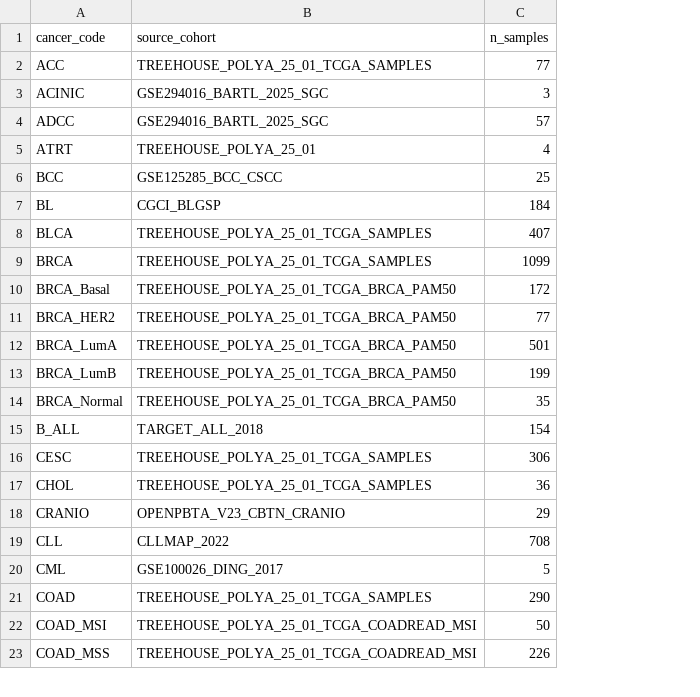
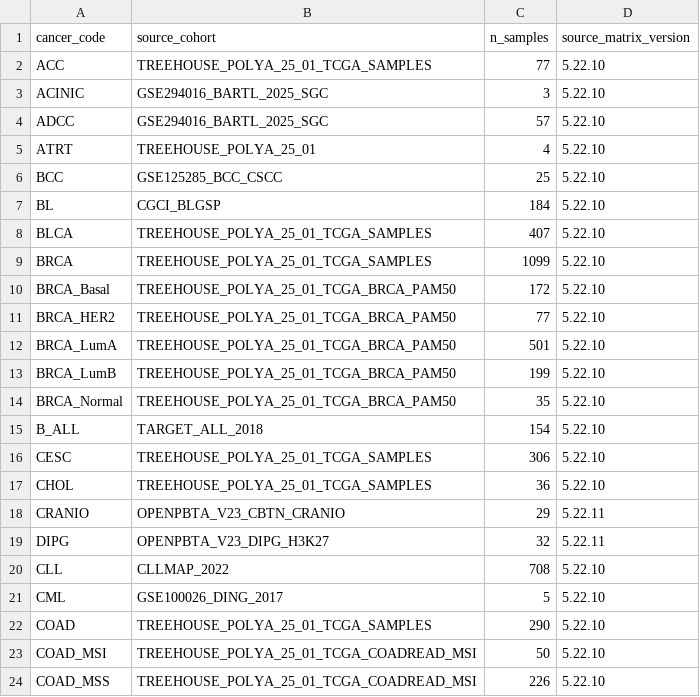
Before and after one commit to pirl-unc/cancerdata, a CSV file: oncoref/data/source-matrices.csv, drawn as a sheet; only a part is shown; the diff names each change by its address in the sheet, - before the commit and + after, or states it on an @@ line.

Commit message:
Add direct H3-altered DIPG reference (#502)
* Add direct H3-altered DIPG reference

* Fix recursive data overlay compatibility

```diff
--- a/oncoref/data/source-matrices.csv
+++ b/oncoref/data/source-matrices.csv
+column D (source_matrix_version), rows 2-18: 5.22.10 | 5.22.10 | 5.22.10 | 5.22.10 | 5.22.10 | 5.22.10 | 5.22.10 | 5.22.10 | 5.22.10 | 5.22.10 | 5.22.10 | 5.22.10 | 5.22.10 | 5.22.10 | 5.22.10 | 5.22.10 | 5.22.11; rows 20-24: all 5.22.10
+row 19: DIPG | OPENPBTA_V23_DIPG_H3K27 | 32 | 5.22.11
```
Also changed, not shown: oncoref/data/cancer-expression-source-candidates.csv, oncoref/data/cancer-reference-expression-availability.csv, 24 other files.
